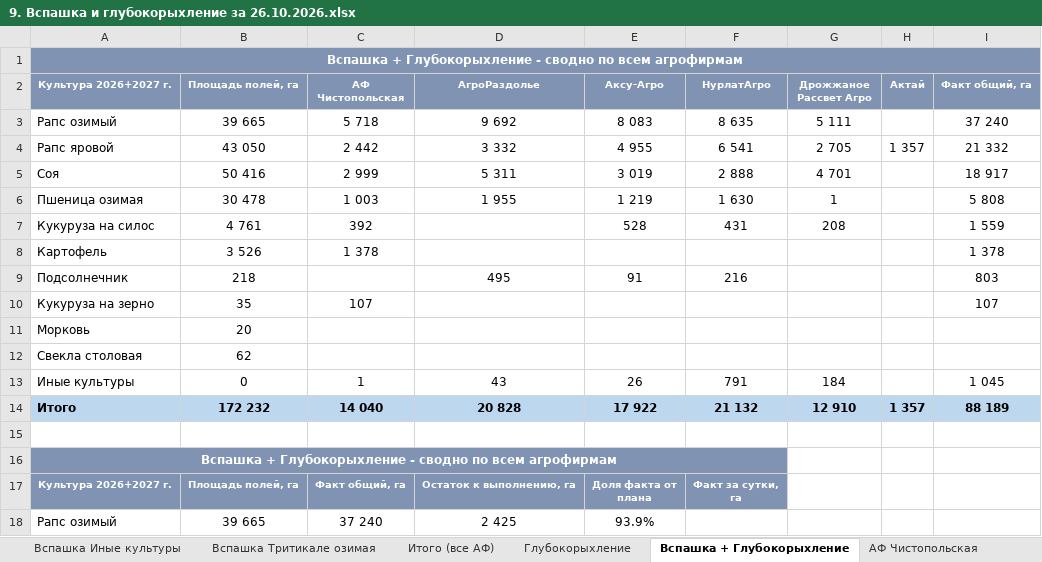
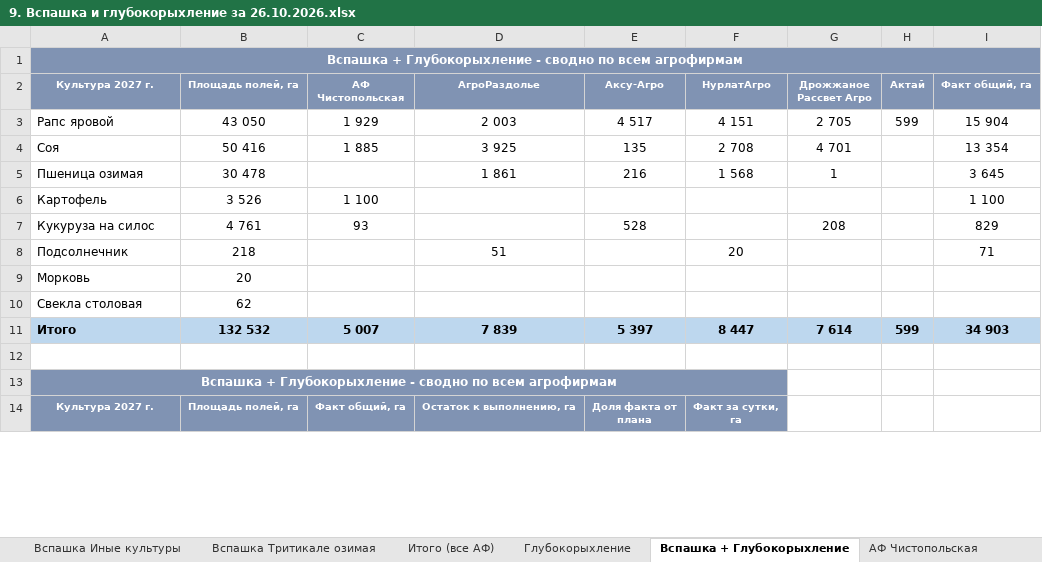
Before and after one commit to RevChem/v4_disk, an Excel workbook: svodki/plan/9. Вспашка и глубокорыхление за 26.10.2026.xlsx, sheet Вспашка + Глубокорыхление, drawn as a sheet; only a part is shown; values as stored, in another font and other column widths than the file's, no borders; removed rows and columns are numbered as before the commit, all else as after; the diff covers the shown part only; the diff names each change by its address in the sheet, - before the commit and + after, or states it on an @@ line.

```diff
--- a/svodki/plan/9. Вспашка и глубокорыхление за 26.10.2026.xlsx (sheet Вспашка + Глубокорыхление)
+++ b/svodki/plan/9. Вспашка и глубокорыхление за 26.10.2026.xlsx (sheet Вспашка + Глубокорыхление)
-A2: Культура 2026+2027 г.
+A2: Культура 2027 г.
-row 3: Рапс озимый | 39 665 | 5 718 | 9 692 | 8 083 | 8 635 | 5 111 |  | 37 240
-C3 (АФ Чистопольская): 2 442
+C3 (АФ Чистопольская): 1 929
-D3 (АгроРаздолье): 3 332
+D3 (АгроРаздолье): 2 003
-E3 (Аксу-Агро): 4 955
+E3 (Аксу-Агро): 4 517
-F3 (НурлатАгро): 6 541
+F3 (НурлатАгро): 4 151
-H3 (Актай): 1 357
+H3 (Актай): 599
-I3 (Факт общий, га): 21 332
+I3 (Факт общий, га): 15 904
-C4 (АФ Чистопольская): 2 999
+C4 (АФ Чистопольская): 1 885
-D4 (АгроРаздолье): 5 311
+D4 (АгроРаздолье): 3 925
-E4 (Аксу-Агро): 3 019
+E4 (Аксу-Агро): 135
-F4 (НурлатАгро): 2 888
+F4 (НурлатАгро): 2 708
-I4 (Факт общий, га): 18 917
+I4 (Факт общий, га): 13 354
-C5 (АФ Чистопольская): 1 003
+C5 (АФ Чистопольская): (empty)
-D5 (АгроРаздолье): 1 955
+D5 (АгроРаздолье): 1 861
-E5 (Аксу-Агро): 1 219
+E5 (Аксу-Агро): 216
-F5 (НурлатАгро): 1 630
+F5 (НурлатАгро): 1 568
-I5 (Факт общий, га): 5 808
+I5 (Факт общий, га): 3 645
+row 6: Картофель | 3 526 | 1 100 |  |  |  |  |  | 1 100
-C7 (АФ Чистопольская): 392
+C7 (АФ Чистопольская): 93
-F7 (НурлатАгро): 431
+F7 (НурлатАгро): (empty)
-I7 (Факт общий, га): 1 559
+I7 (Факт общий, га): 829
-row 8: Картофель | 3 526 | 1 378 |  |  |  |  |  | 1 378
-D8 (АгроРаздолье): 495
+D8 (АгроРаздолье): 51
-E8 (Аксу-Агро): 91
+E8 (Аксу-Агро): (empty)
-F8 (НурлатАгро): 216
+F8 (НурлатАгро): 20
-I8 (Факт общий, га): 803
+I8 (Факт общий, га): 71
-row 10: Кукуруза на зерно | 35 | 107 |  |  |  |  |  | 107
-row 13: Иные культуры | 0 | 1 | 43 | 26 | 791 | 184 |  | 1 045
-row 14: Итого | 172 232 | 14 040 | 20 828 | 17 922 | 21 132 | 12 910 | 1 357 | 88 189
+row 11: Итого | 132 532 | 5 007 | 7 839 | 5 397 | 8 447 | 7 614 | 599 | 34 903
-A14 (Культура 2027 г.): Культура 2026+2027 г.
+A14 (Культура 2027 г.): Культура 2027 г.
-row 18: Рапс озимый | 39 665 | 37 240 | 2 425 | 93.9%
```
Also changed, not shown: 1 added row, 3 removed rows and 23 edited cells elsewhere in this sheet, sheet АгроРаздолье, sheet Вспашка Рапс яровой, sheet Итого (все АФ), sheet Сводка, 2 other files.
